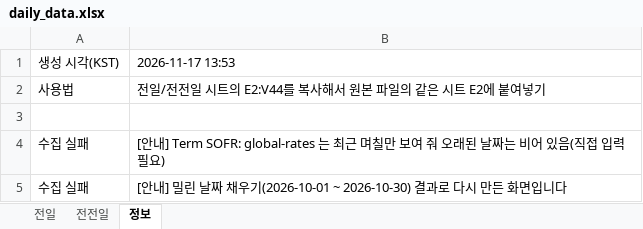
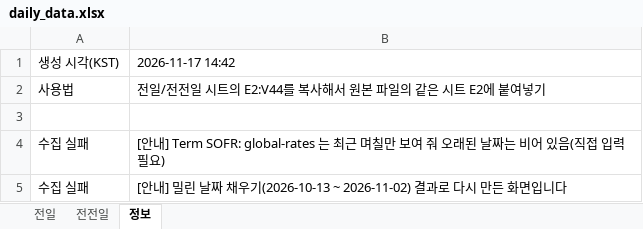
Before and after one commit to goldsohnmin-alt/Daily-, an Excel workbook: docs/daily_data.xlsx, sheet 정보, drawn as a sheet; values as stored, in another font and other column widths than the file's, no borders; the diff names each change by its address in the sheet, - before the commit and + after, or states it on an @@ line.

```diff
--- a/docs/daily_data.xlsx (sheet 정보)
+++ b/docs/daily_data.xlsx (sheet 정보)
-B1: 2026-11-17 13:53
+B1: 2026-11-17 14:42
-B5: …채우기(2026-10-01 ~ 2026-10-30) 결과로…
+B5: …채우기(2026-10-13 ~ 2026-11-02) 결과로…
```
Also changed, not shown: 4 other files.
